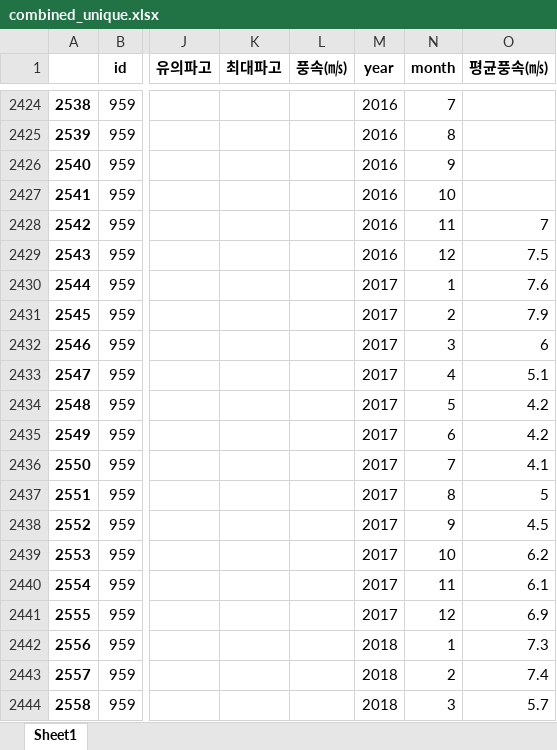
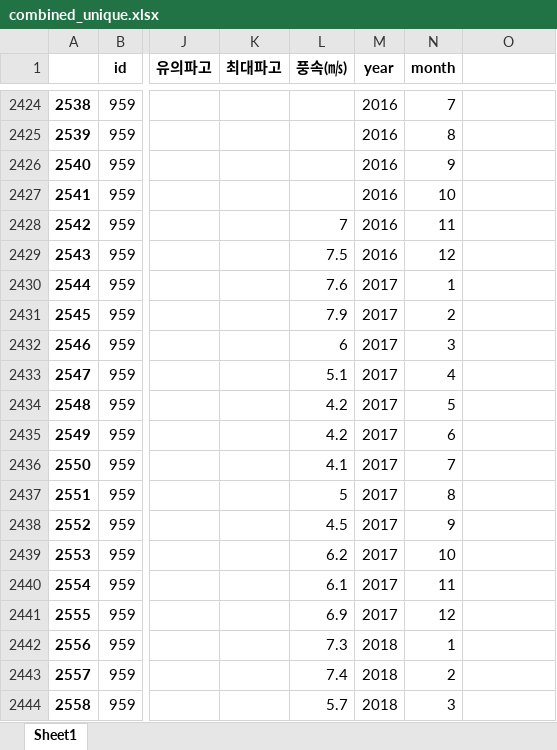
Before and after one commit to asdasgvsva/Coast_analysis, an Excel workbook: data/combined_unique.xlsx, sheet Sheet1, drawn as a sheet; only a part is shown, gaps mark what is left out; values as stored, in another font and other column widths than the file's, no borders; the diff covers the shown part only; the diff names each change by its address in the sheet, - before the commit and + after, or states it on an @@ line.

Commit message:
'plusData2014'

```diff
--- a/data/combined_unique.xlsx (sheet Sheet1)
+++ b/data/combined_unique.xlsx (sheet Sheet1)
-O1: 평균풍속(㎧)
+O1: (empty)
-L2428 (풍속(㎧)): (empty)
+L2428 (풍속(㎧)): 7
-O2428: 7
+O2428: (empty)
-L2429 (풍속(㎧)): (empty)
+L2429 (풍속(㎧)): 7.5
-O2429: 7.5
+O2429: (empty)
-L2430 (풍속(㎧)): (empty)
+L2430 (풍속(㎧)): 7.6
-O2430: 7.6
+O2430: (empty)
-L2431 (풍속(㎧)): (empty)
+L2431 (풍속(㎧)): 7.9
-O2431: 7.9
+O2431: (empty)
-L2432 (풍속(㎧)): (empty)
+L2432 (풍속(㎧)): 6
-O2432: 6
+O2432: (empty)
-L2433 (풍속(㎧)): (empty)
+L2433 (풍속(㎧)): 5.1
-O2433: 5.1
+O2433: (empty)
-L2434:L2435 (풍속(㎧)): (empty)
+L2434:L2435 (풍속(㎧)): 4.2
-O2434:O2435: 4.2
+O2434:O2435: (empty)
-L2436 (풍속(㎧)): (empty)
+L2436 (풍속(㎧)): 4.1
-O2436: 4.1
+O2436: (empty)
-L2437 (풍속(㎧)): (empty)
+L2437 (풍속(㎧)): 5
-O2437: 5
+O2437: (empty)
-L2438 (풍속(㎧)): (empty)
+L2438 (풍속(㎧)): 4.5
-O2438: 4.5
+O2438: (empty)
-L2439 (풍속(㎧)): (empty)
+L2439 (풍속(㎧)): 6.2
-O2439: 6.2
+O2439: (empty)
-L2440 (풍속(㎧)): (empty)
+L2440 (풍속(㎧)): 6.1
-O2440: 6.1
+O2440: (empty)
-L2441 (풍속(㎧)): (empty)
+L2441 (풍속(㎧)): 6.9
-O2441: 6.9
+O2441: (empty)
-L2442 (풍속(㎧)): (empty)
+L2442 (풍속(㎧)): 7.3
-O2442: 7.3
+O2442: (empty)
-L2443 (풍속(㎧)): (empty)
+L2443 (풍속(㎧)): 7.4
-O2443: 7.4
+O2443: (empty)
-L2444 (풍속(㎧)): (empty)
+L2444 (풍속(㎧)): 5.7
-O2444: 5.7
+O2444: (empty)
```
Also changed, not shown: 1628 edited cells elsewhere in this sheet, 5 other files.
